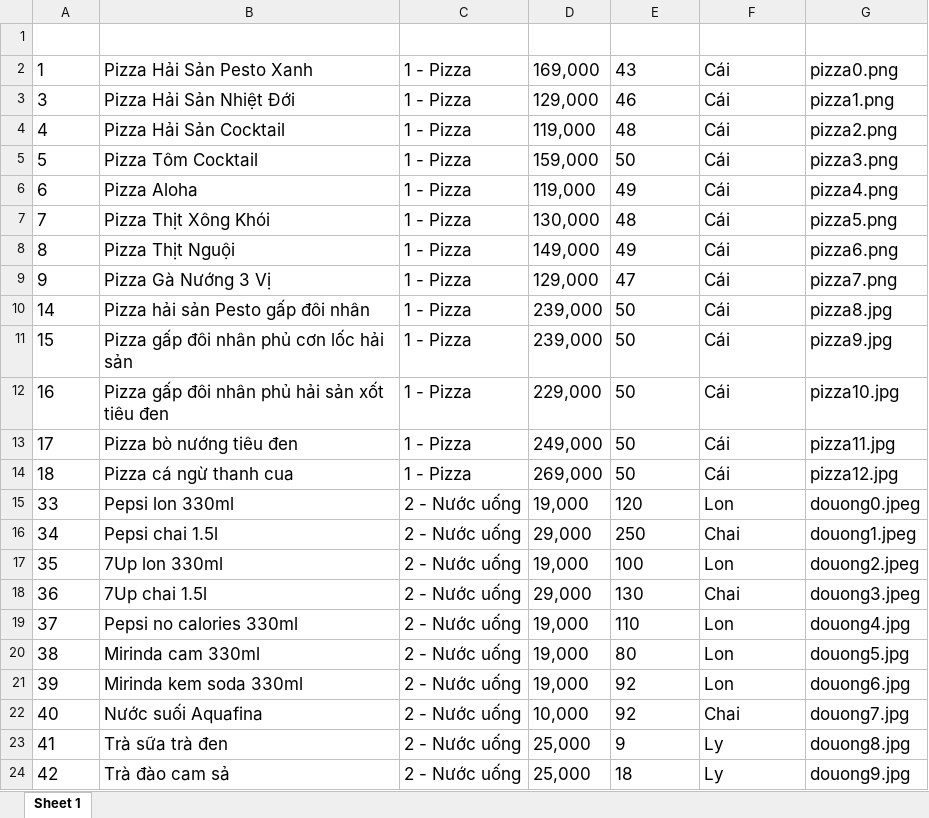
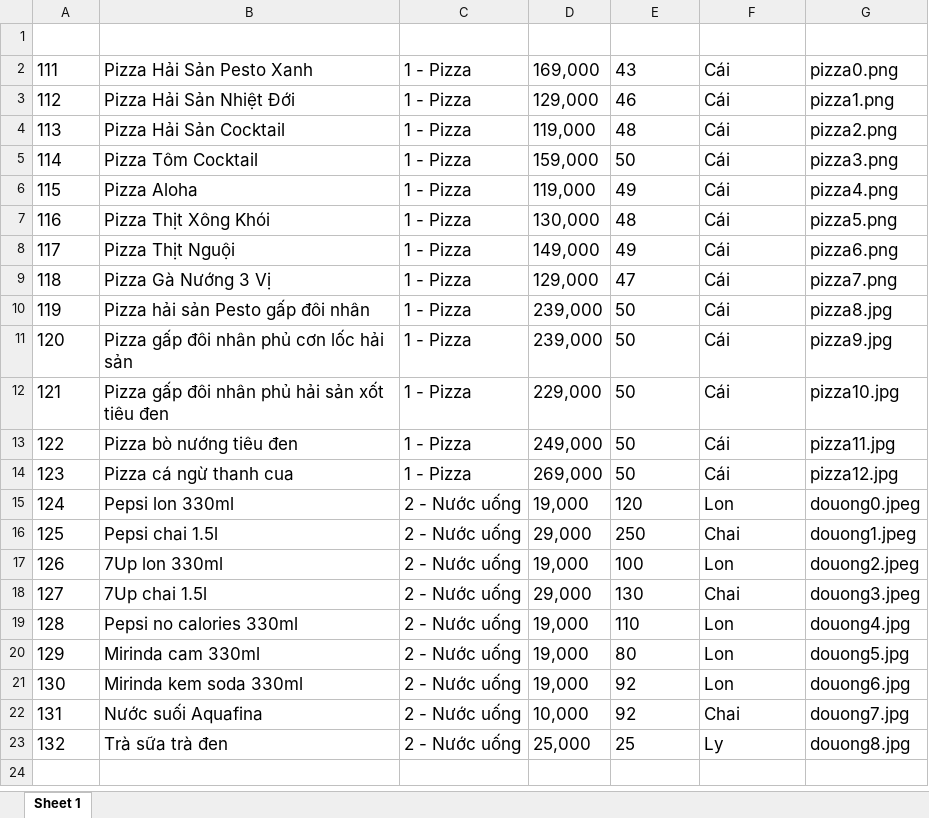
Before and after one commit to huukhuong/QuanLyPizza, an Excel workbook: export/sanPham.xlsx, sheet Sheet 1, drawn as a sheet; values as stored, in another font and other column widths than the file's, no borders; the diff names each change by its address in the sheet, - before the commit and + after, or states it on an @@ line.

```diff
--- a/export/sanPham.xlsx (sheet Sheet 1)
+++ b/export/sanPham.xlsx (sheet Sheet 1)
-A2 (Mã SP): 1
+A2 (Mã SP): 111
-A3 (Mã SP): 3
+A3 (Mã SP): 112
-A4 (Mã SP): 4
+A4 (Mã SP): 113
-A5 (Mã SP): 5
+A5 (Mã SP): 114
-A6 (Mã SP): 6
+A6 (Mã SP): 115
-A7 (Mã SP): 7
+A7 (Mã SP): 116
-A8 (Mã SP): 8
+A8 (Mã SP): 117
-A9 (Mã SP): 9
+A9 (Mã SP): 118
-A10 (Mã SP): 14
+A10 (Mã SP): 119
-A11 (Mã SP): 15
+A11 (Mã SP): 120
-A12 (Mã SP): 16
+A12 (Mã SP): 121
-A13 (Mã SP): 17
+A13 (Mã SP): 122
-A14 (Mã SP): 18
+A14 (Mã SP): 123
-A15 (Mã SP): 33
+A15 (Mã SP): 124
-A16 (Mã SP): 34
+A16 (Mã SP): 125
-A17 (Mã SP): 35
+A17 (Mã SP): 126
-A18 (Mã SP): 36
+A18 (Mã SP): 127
-A19 (Mã SP): 37
+A19 (Mã SP): 128
-A20 (Mã SP): 38
+A20 (Mã SP): 129
-A21 (Mã SP): 39
+A21 (Mã SP): 130
-A22 (Mã SP): 40
+A22 (Mã SP): 131
-A23 (Mã SP): 41
+A23 (Mã SP): 132
-E23 (Số lượng): 9
+E23 (Số lượng): 25
-row 24: 42 | Trà đào cam sả | 2 - Nước uống | 25,000 | 18 | Ly | douong9.jpg
```
Also changed, not shown: 27 other files.
